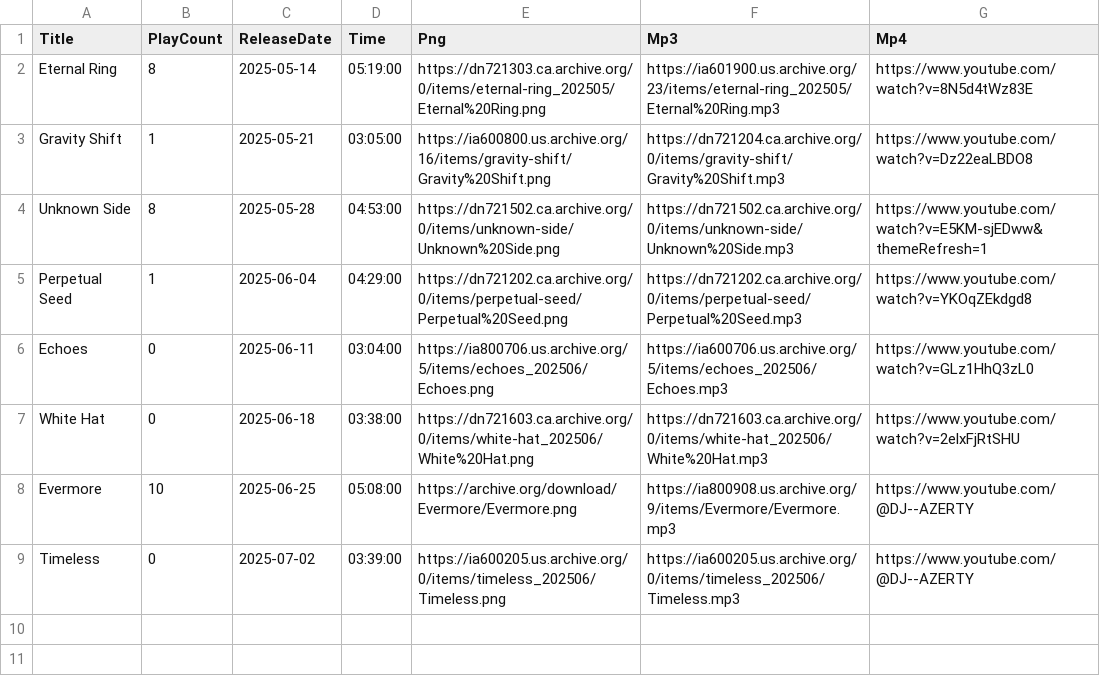
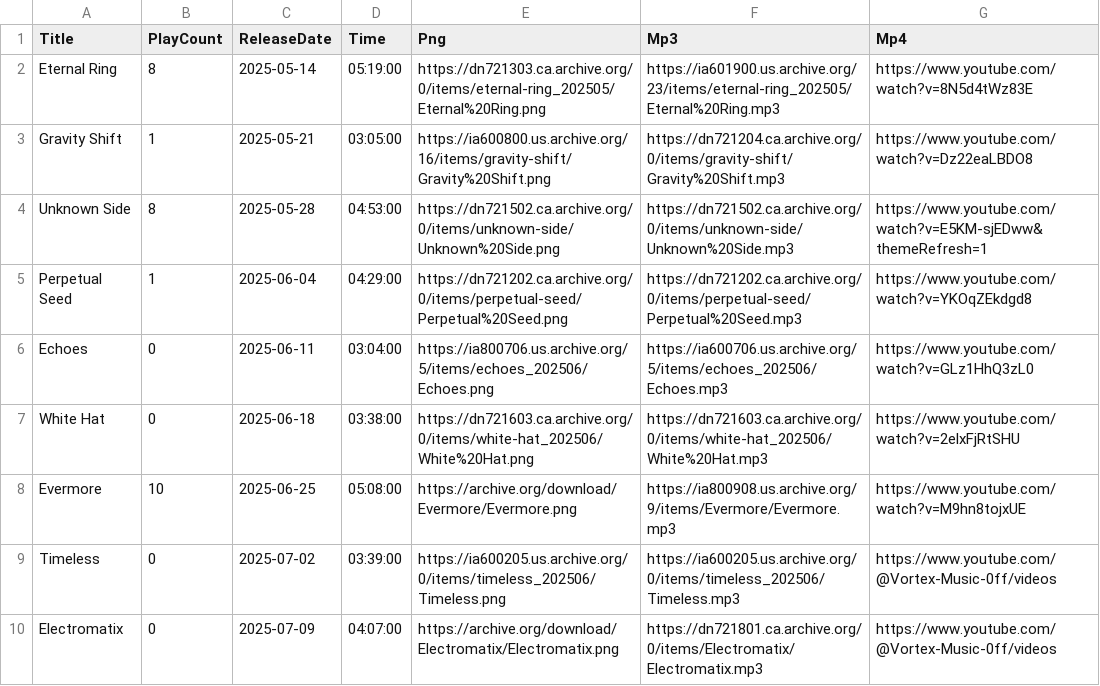
Before and after one commit to DJAZERTY/Vortex-Music-REPO, a CSV file: data/db.csv, drawn as a sheet.

Commit message:
Update db.csv

```diff
--- a/data/db.csv
+++ b/data/db.csv
@@ -7,3 +7,4 @@
 "White Hat","0","2025-06-18","03:38:00","https://dn721603.ca.archive.org/0/items/white-hat_202506/White%20Hat.png","https://dn721603.ca.archive.org/0/items/white-hat_202506/White%20Hat.mp3","https://www.youtube.com/watch?v=2elxFjRtSHU"
-"Evermore","10","2025-06-25","05:08:00","https://archive.org/download/Evermore/Evermore.png","https://ia800908.us.archive.org/9/items/Evermore/Evermore.mp3","https://www.youtube.com/@DJ--AZERTY"
-"Timeless","0","2025-07-02","03:39:00","https://ia600205.us.archive.org/0/items/timeless_202506/Timeless.png","https://ia600205.us.archive.org/0/items/timeless_202506/Timeless.mp3","https://www.youtube.com/@DJ--AZERTY"
+"Evermore","10","2025-06-25","05:08:00","https://archive.org/download/Evermore/Evermore.png","https://ia800908.us.archive.org/9/items/Evermore/Evermore.mp3","https://www.youtube.com/watch?v=M9hn8tojxUE"
+"Timeless","0","2025-07-02","03:39:00","https://ia600205.us.archive.org/0/items/timeless_202506/Timeless.png","https://ia600205.us.archive.org/0/items/timeless_202506/Timeless.mp3","https://www.youtube.com/@Vortex-Music-0ff/videos"
+"Electromatix","0","2025-07-09","04:07:00","https://archive.org/download/Electromatix/Electromatix.png","https://dn721801.ca.archive.org/0/items/Electromatix/Electromatix.mp3","https://www.youtube.com/@Vortex-Music-0ff/videos"
```
